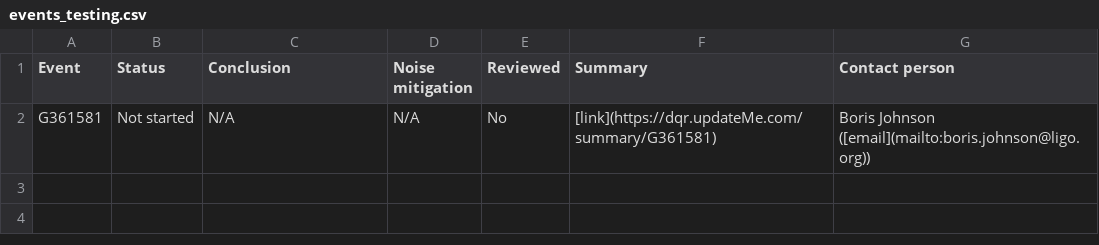
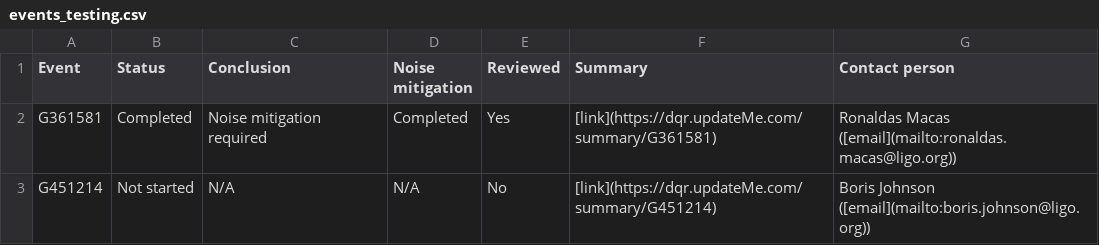
Before and after one commit to siddharth101/event_validation, a CSV file: data/events_testing.csv, drawn as a sheet.

Commit message:
adding additional event example

```diff
--- a/data/events_testing.csv
+++ b/data/events_testing.csv
@@ -1,2 +1,3 @@
 Event,Status,Conclusion,Noise mitigation,Reviewed,Summary,Contact person
-G361581,Not started,N/A,N/A,No,[link](https://dqr.updateMe.com/summary/G361581),Boris Johnson ([email](mailto:boris.johnson@ligo.org))
+G361581,Completed,Noise mitigation required,Completed,Yes,[link](https://dqr.updateMe.com/summary/G361581),Ronaldas Macas ([email](mailto:ronaldas.macas@ligo.org))
+G451214,Not started,N/A,N/A,No,[link](https://dqr.updateMe.com/summary/G451214),Boris Johnson ([email](mailto:boris.johnson@ligo.org))
```
Also changed, not shown: 12 other files.
